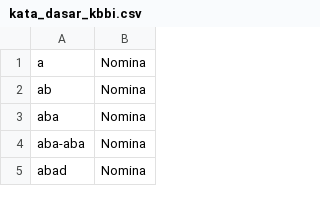
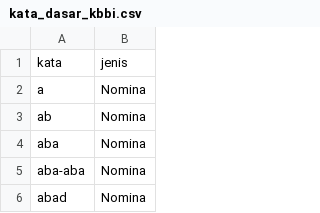
Before and after one commit to hanstananda/ndsc_beginner, a CSV file: kata_dasar_kbbi.csv, drawn as a sheet; only a part is shown.

```diff
--- a/kata_dasar_kbbi.csv
+++ b/kata_dasar_kbbi.csv
@@ -1 +1,2 @@
+kata,jenis
 a,Nomina
```
Also changed, not shown: 1 other file.
